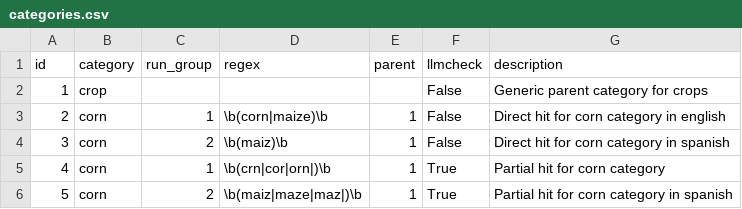
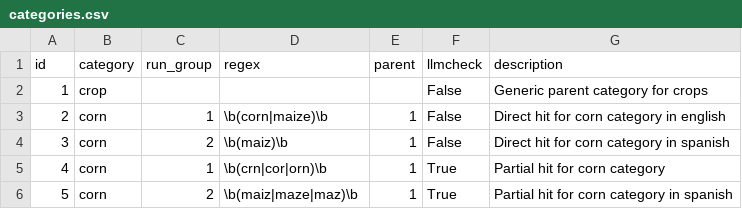
Before and after one commit to agramirez/deterministic-categorization, a CSV file: categorizer/poc/categories.csv, drawn as a sheet.

```diff
--- a/categorizer/poc/categories.csv
+++ b/categorizer/poc/categories.csv
@@ -4,3 +4,3 @@ id,category,run_group,regex,parent,llmcheck,description
 3,corn,2,"\b(maiz)\b",1,False,"Direct hit for corn category in spanish"
-4,corn,1,"\b(crn|cor|orn|)\b",1,True,"Partial hit for corn category"
-5,corn,2,"\b(maiz|maze|maz|)\b",1,True,"Partial hit for corn category in spanish"
+4,corn,1,"\b(crn|cor|orn)\b",1,True,"Partial hit for corn category"
+5,corn,2,"\b(maiz|maze|maz)\b",1,True,"Partial hit for corn category in spanish"
```
Also changed, not shown: categorizer/poc/messages.csv, 3 other files.
